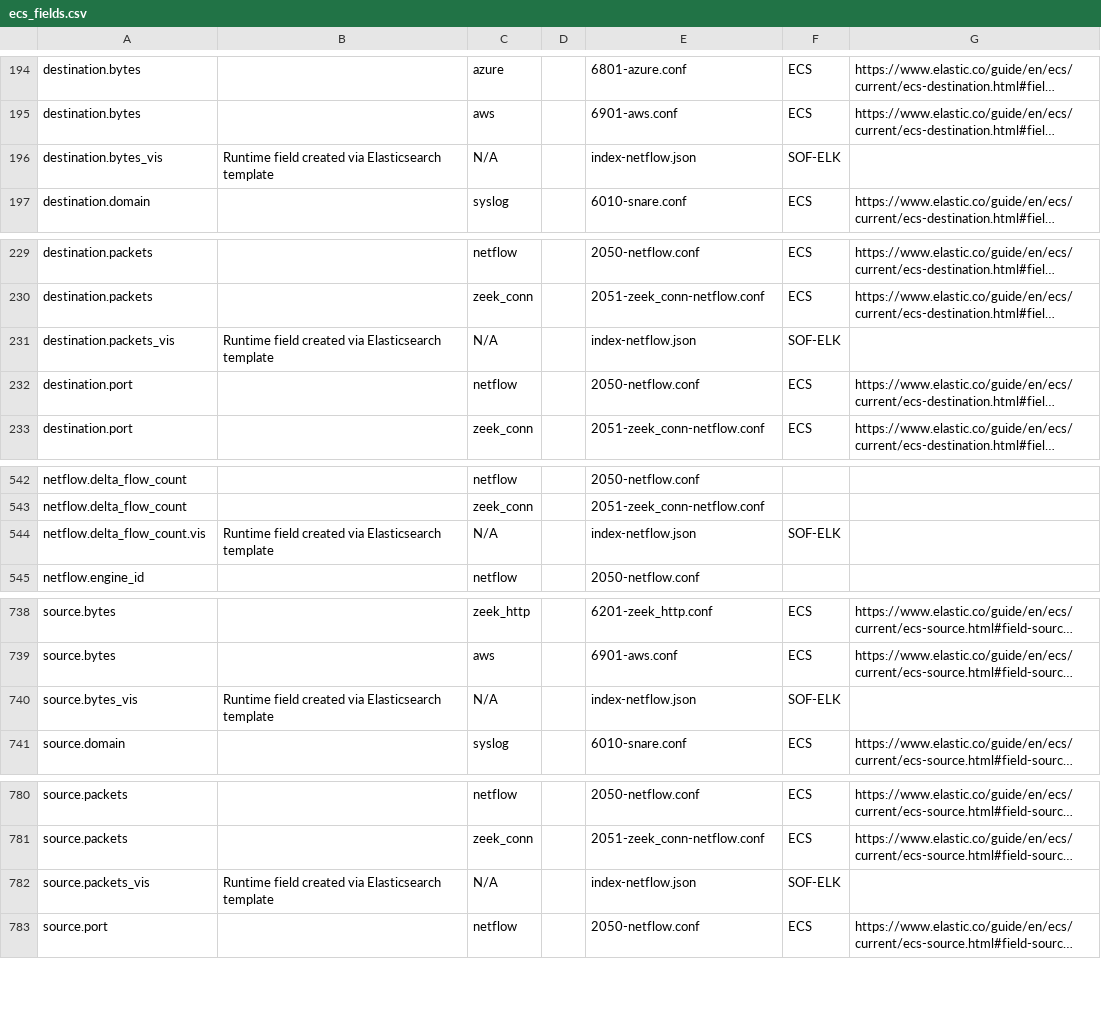
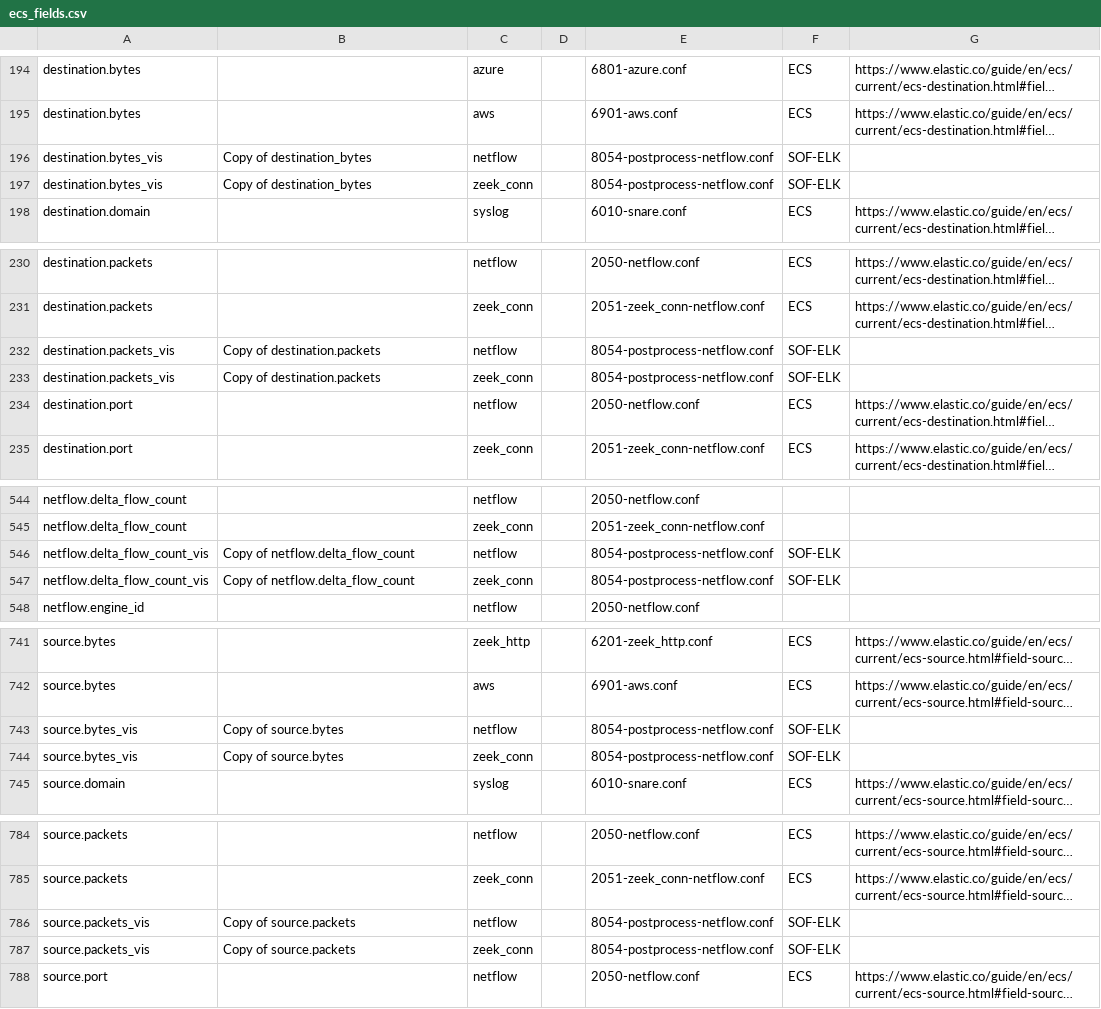
Before and after one commit to philhagen/sof-elk, a CSV file: doc/ecs_fields.csv, drawn as a sheet; only a part is shown, gaps mark what is left out; long unchanged cells end in …; removed rows and columns are numbered as before the commit, all else as after; the diff covers the shown part only; the diff names each change by its address in the sheet, - before the commit and + after, or states it on an @@ line.

Commit message:
move *_vis creation to postprocessor; update field listing to match

```diff
--- a/doc/ecs_fields.csv
+++ b/doc/ecs_fields.csv
-B196: Runtime field created via Elasticsearch template
+B196: Copy of destination_bytes
-C196: N/A
+C196: netflow
-E196: index-netflow.json
+E196: 8054-postprocess-netflow.conf
+row 197: destination.bytes_vis | Copy of destination_bytes | zeek_conn |  | 8054-postprocess-netflow.conf | SOF-ELK
-B232: Runtime field created via Elasticsearch template
+B232: Copy of destination.packets
-C232: N/A
+C232: netflow
-E232: index-netflow.json
+E232: 8054-postprocess-netflow.conf
+row 233: destination.packets_vis | Copy of destination.packets | zeek_conn |  | 8054-postprocess-netflow.conf | SOF-ELK
-row 544: netflow.delta_flow_count.vis | Runtime field created via Elasticsearch template | N/A |  | index-netflow.json | SOF-ELK
+row 546: netflow.delta_flow_count_vis | Copy of netflow.delta_flow_count | netflow |  | 8054-postprocess-netflow.conf | SOF-ELK
+row 547: netflow.delta_flow_count_vis | Copy of netflow.delta_flow_count | zeek_conn |  | 8054-postprocess-netflow.conf | SOF-ELK
-B743: Runtime field created via Elasticsearch template
+B743: Copy of source.bytes
-C743: N/A
+C743: netflow
-E743: index-netflow.json
+E743: 8054-postprocess-netflow.conf
+row 744: source.bytes_vis | Copy of source.bytes | zeek_conn |  | 8054-postprocess-netflow.conf | SOF-ELK
-B786: Runtime field created via Elasticsearch template
+B786: Copy of source.packets
-C786: N/A
+C786: netflow
-E786: index-netflow.json
+E786: 8054-postprocess-netflow.conf
+row 787: source.packets_vis | Copy of source.packets | zeek_conn |  | 8054-postprocess-netflow.conf | SOF-ELK
```
Also changed, not shown: 4 edited cells elsewhere in this file, 2 other files.
